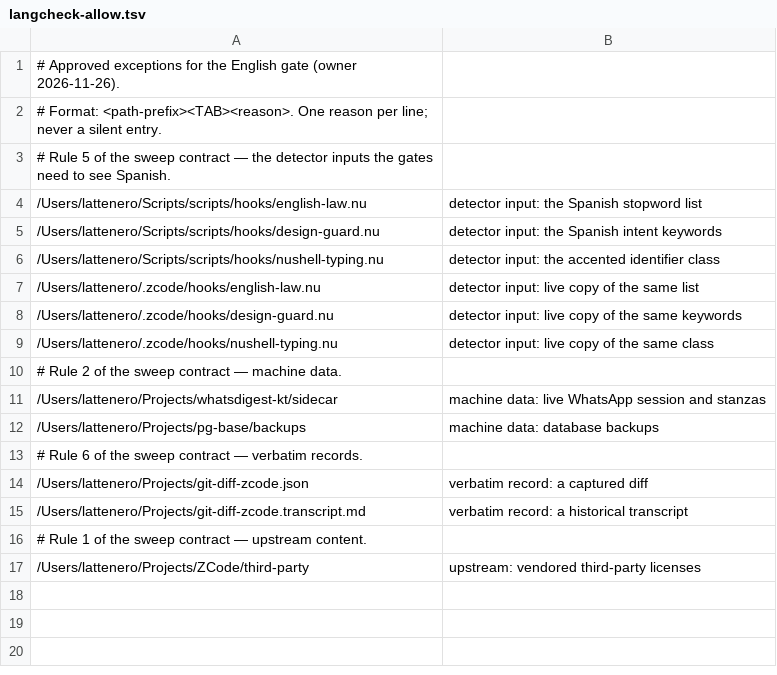
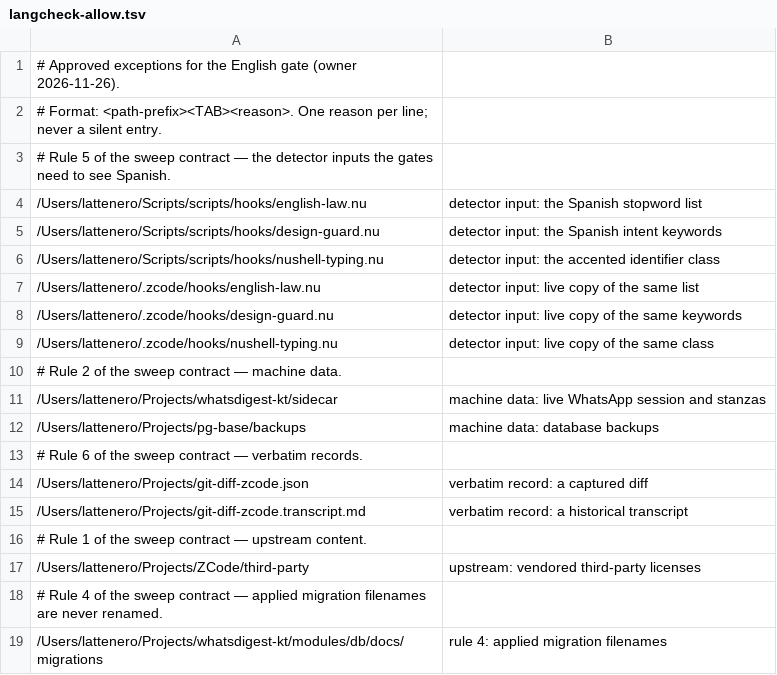
Before and after one commit to damian-rafael-lattenero/fleet-scripts, a TSV file: langcheck-allow.tsv, drawn as a sheet.

Commit message:
chore(i18n): allowlist the applied migration filenames (rule 4)

```diff
--- a/langcheck-allow.tsv
+++ b/langcheck-allow.tsv
@@ -17 +17,3 @@
 /Users/lattenero/Projects/ZCode/third-party	upstream: vendored third-party licenses
+# Rule 4 of the sweep contract — applied migration filenames are never renamed.
+/Users/lattenero/Projects/whatsdigest-kt/modules/db/docs/migrations	rule 4: applied migration filenames
```
